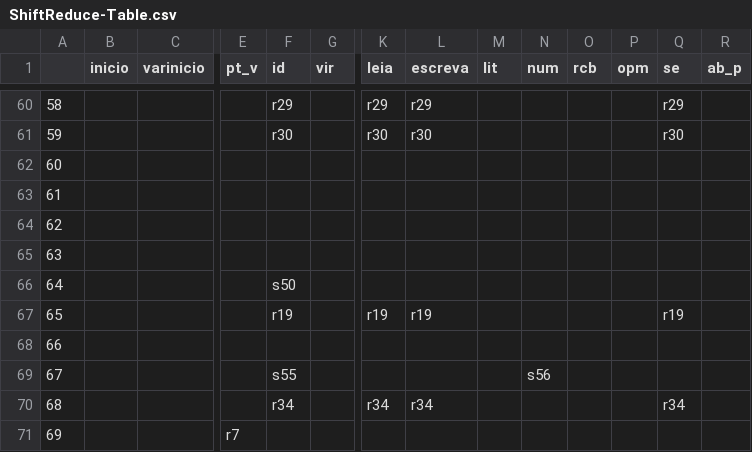
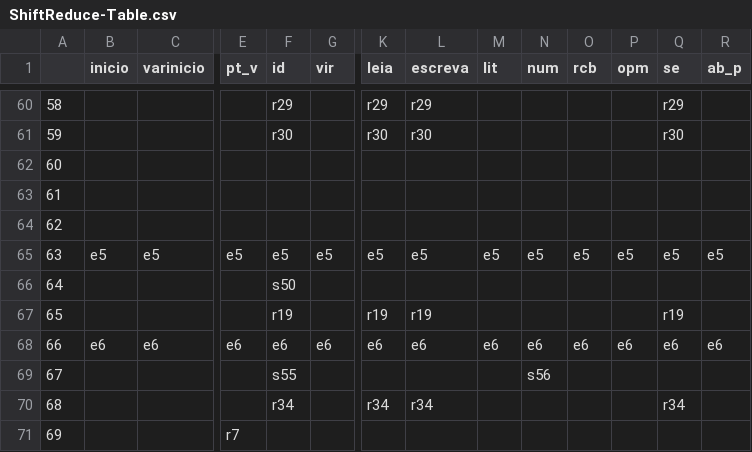
Before and after one commit to alphaonix/MGOL_Compiler, a CSV file: src/pda/states/ShiftReduce-Table.csv, drawn as a sheet; only a part is shown, gaps mark what is left out; the diff covers the shown part only; the diff names each change by its address in the sheet, - before the commit and + after, or states it on an @@ line.

```diff
--- a/src/pda/states/ShiftReduce-Table.csv
+++ b/src/pda/states/ShiftReduce-Table.csv
-B65 (inicio): (empty)
+B65 (inicio): e5
-C65 (varinicio): (empty)
+C65 (varinicio): e5
-E65 (pt_v): (empty)
+E65 (pt_v): e5
-F65 (id): (empty)
+F65 (id): e5
-G65 (vir): (empty)
+G65 (vir): e5
-K65 (leia): (empty)
+K65 (leia): e5
-L65 (escreva): (empty)
+L65 (escreva): e5
-M65 (lit): (empty)
+M65 (lit): e5
-N65 (num): (empty)
+N65 (num): e5
-O65 (rcb): (empty)
+O65 (rcb): e5
-P65 (opm): (empty)
+P65 (opm): e5
-Q65 (se): (empty)
+Q65 (se): e5
-R65 (ab_p): (empty)
+R65 (ab_p): e5
-B68 (inicio): (empty)
+B68 (inicio): e6
-C68 (varinicio): (empty)
+C68 (varinicio): e6
-E68 (pt_v): (empty)
+E68 (pt_v): e6
-F68 (id): (empty)
+F68 (id): e6
-G68 (vir): (empty)
+G68 (vir): e6
-K68 (leia): (empty)
+K68 (leia): e6
-L68 (escreva): (empty)
+L68 (escreva): e6
-M68 (lit): (empty)
+M68 (lit): e6
-N68 (num): (empty)
+N68 (num): e6
-O68 (rcb): (empty)
+O68 (rcb): e6
-P68 (opm): (empty)
+P68 (opm): e6
-Q68 (se): (empty)
+Q68 (se): e6
-R68 (ab_p): (empty)
+R68 (ab_p): e6
```
Also changed, not shown: 106 edited cells elsewhere in this file, 1 other file.
